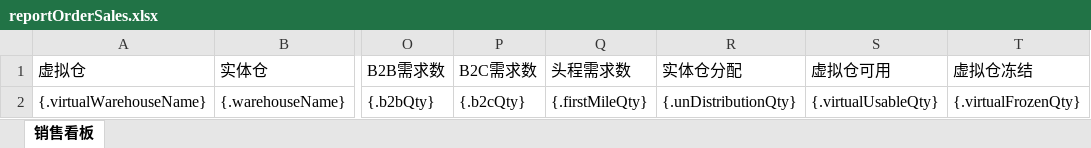
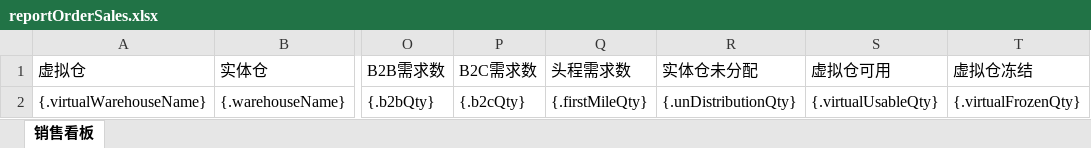
Before and after one commit to quyuzhong1/cloud-erp-backend, an Excel workbook: erp-server/erp-server-file/src/main/resources/excel/wms/reportOrderSales.xlsx, sheet 销售看板, drawn as a sheet; only a part is shown, gaps mark what is left out; values as stored, in another font and other column widths than the file's, no borders; the diff names each change by its address in the sheet, - before the commit and + after, or states it on an @@ line.

```diff
--- a/erp-server/erp-server-file/src/main/resources/excel/wms/reportOrderSales.xlsx (sheet 销售看板)
+++ b/erp-server/erp-server-file/src/main/resources/excel/wms/reportOrderSales.xlsx (sheet 销售看板)
-R1: 实体仓分配
+R1: 实体仓未分配
```
Also changed, not shown: 4 other files.
